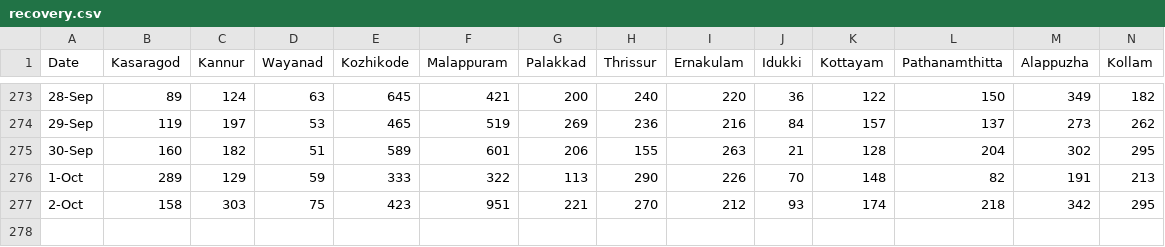
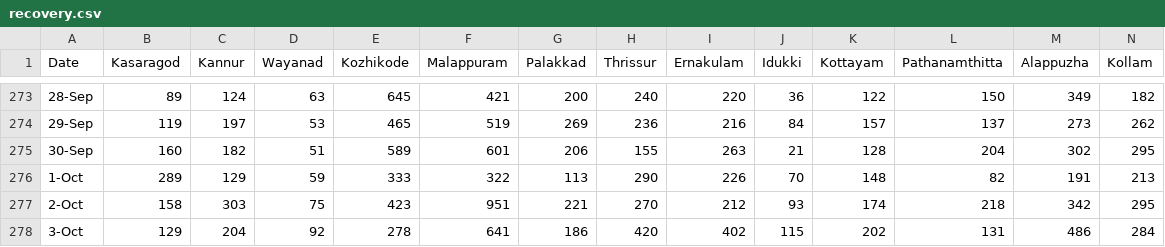
Before and after one commit to N-eeraj/covid_19_data, a CSV file: recovery.csv, drawn as a sheet; only a part is shown, gaps mark what is left out; rows hold the shown columns only; the diff names each change by its address in the sheet, - before the commit and + after, or states it on an @@ line.

```diff
--- a/recovery.csv
+++ b/recovery.csv
+row 278: 3-Oct | 129 | 204 | 92 | 278 | 641 | 186 | 420 | 402 | 115 | 202 | 131 | 486 | 284
```
Also changed, not shown: death.csv, positive.csv.
